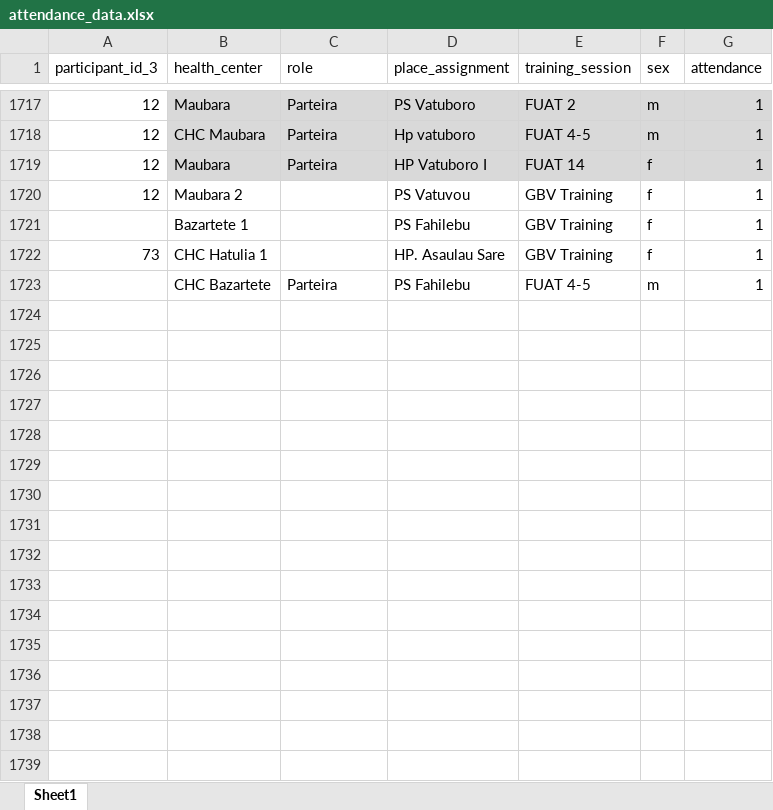
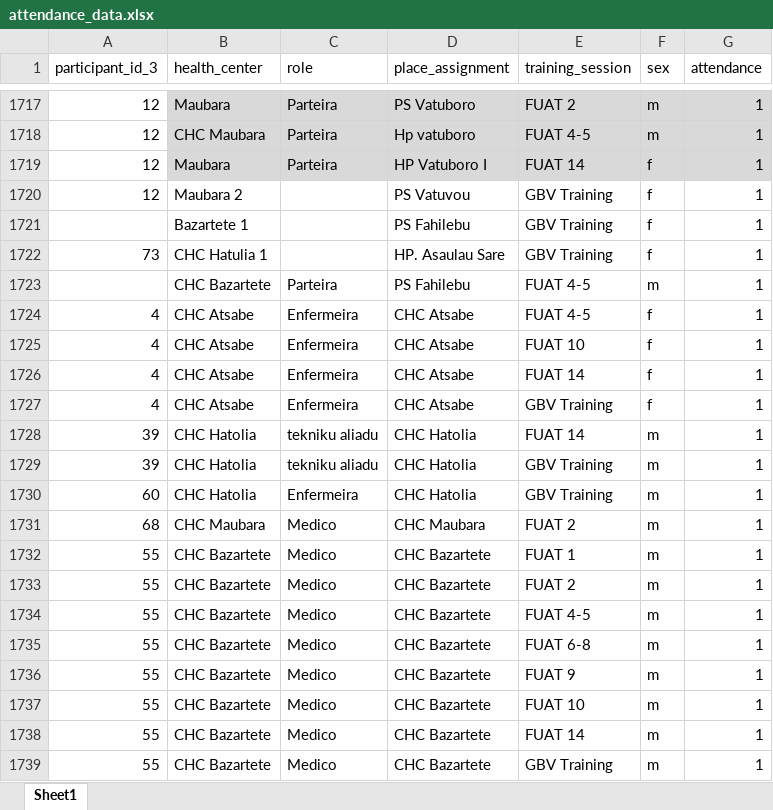
Before and after one commit to GBV-Thesis-Research/gbv-health-provider-study, an Excel workbook: extra_data/attendance_data.xlsx, sheet Sheet1, drawn as a sheet; only a part is shown, gaps mark what is left out; values as stored, in another font and other column widths than the file's, no borders; table styles not drawn; the diff names each change by its address in the sheet, - before the commit and + after, or states it on an @@ line.

Commit message:
manually updated attendance sheet for five participants (PID3 4, 39, 55, 60, and 68) from NA

```diff
--- a/extra_data/attendance_data.xlsx (sheet Sheet1)
+++ b/extra_data/attendance_data.xlsx (sheet Sheet1)
+row 1724: 4 | CHC Atsabe | Enfermeira | CHC Atsabe | FUAT 4-5 | f | 1
+row 1725: 4 | CHC Atsabe | Enfermeira | CHC Atsabe | FUAT 10 | f | 1
+row 1726: 4 | CHC Atsabe | Enfermeira | CHC Atsabe | FUAT 14 | f | 1
+row 1727: 4 | CHC Atsabe | Enfermeira | CHC Atsabe | GBV Training | f | 1
+row 1728: 39 | CHC Hatolia | tekniku aliadu | CHC Hatolia | FUAT 14 | m | 1
+row 1729: 39 | CHC Hatolia | tekniku aliadu | CHC Hatolia | GBV Training | m | 1
+row 1730: 60 | CHC Hatolia | Enfermeira | CHC Hatolia | GBV Training | m | 1
+row 1731: 68 | CHC Maubara | Medico | CHC Maubara | FUAT 2 | m | 1
+row 1732: 55 | CHC Bazartete | Medico | CHC Bazartete | FUAT 1 | m | 1
+row 1733: 55 | CHC Bazartete | Medico | CHC Bazartete | FUAT 2 | m | 1
+row 1734: 55 | CHC Bazartete | Medico | CHC Bazartete | FUAT 4-5 | m | 1
+row 1735: 55 | CHC Bazartete | Medico | CHC Bazartete | FUAT 6-8 | m | 1
+row 1736: 55 | CHC Bazartete | Medico | CHC Bazartete | FUAT 9 | m | 1
+row 1737: 55 | CHC Bazartete | Medico | CHC Bazartete | FUAT 10 | m | 1
+row 1738: 55 | CHC Bazartete | Medico | CHC Bazartete | FUAT 14 | m | 1
+row 1739: 55 | CHC Bazartete | Medico | CHC Bazartete | GBV Training | m | 1
```
